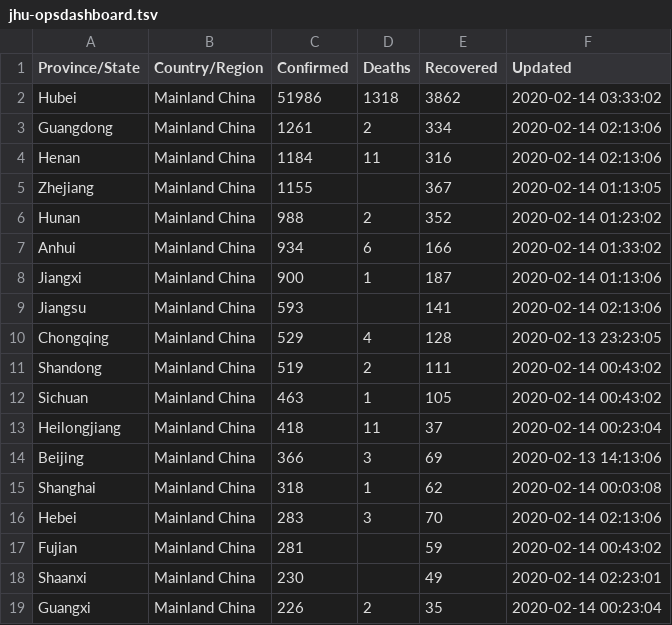
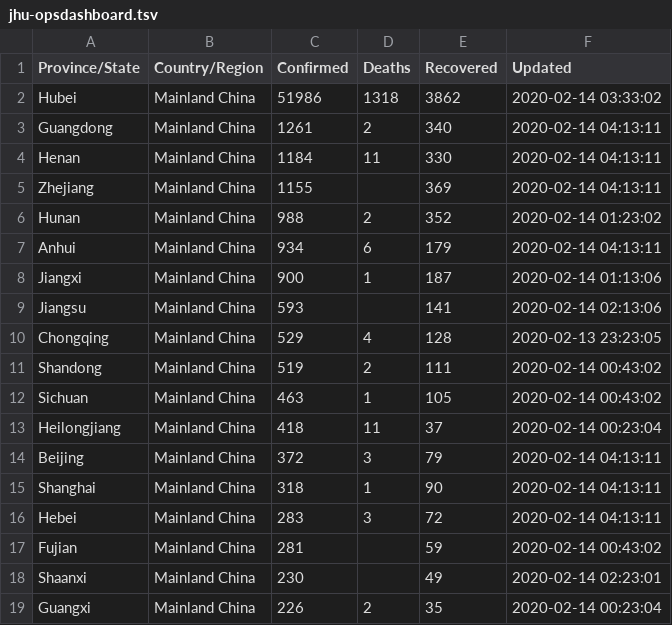
Before and after one commit to smartquark/coronavirus_data, a TSV file: data/jhu-opsdashboard.tsv, drawn as a sheet; only a part is shown.

Commit message:
2020-02-14T04:18:16Z

```diff
--- a/data/jhu-opsdashboard.tsv
+++ b/data/jhu-opsdashboard.tsv
@@ -2,7 +2,7 @@ Province/State	Country/Region	Confirmed	Deaths	Recovered	Updated
 Hubei	Mainland China	51986	1318	3862	2020-02-14 03:33:02
-Guangdong	Mainland China	1261	2	334	2020-02-14 02:13:06
-Henan	Mainland China	1184	11	316	2020-02-14 02:13:06
-Zhejiang	Mainland China	1155		367	2020-02-14 01:13:05
+Guangdong	Mainland China	1261	2	340	2020-02-14 04:13:11
+Henan	Mainland China	1184	11	330	2020-02-14 04:13:11
+Zhejiang	Mainland China	1155		369	2020-02-14 04:13:11
 Hunan	Mainland China	988	2	352	2020-02-14 01:23:02
-Anhui	Mainland China	934	6	166	2020-02-14 01:33:02
+Anhui	Mainland China	934	6	179	2020-02-14 04:13:11
 Jiangxi	Mainland China	900	1	187	2020-02-14 01:13:06
@@ -13,5 +13,5 @@ Sichuan	Mainland China	463	1	105	2020-02-14 00:43:02
 Heilongjiang	Mainland China	418	11	37	2020-02-14 00:23:04
-Beijing	Mainland China	366	3	69	2020-02-13 14:13:06
-Shanghai	Mainland China	318	1	62	2020-02-14 00:03:08
-Hebei	Mainland China	283	3	70	2020-02-14 02:13:06
+Beijing	Mainland China	372	3	79	2020-02-14 04:13:11
+Shanghai	Mainland China	318	1	90	2020-02-14 04:13:11
+Hebei	Mainland China	283	3	72	2020-02-14 04:13:11
 Fujian	Mainland China	281		59	2020-02-14 00:43:02
```
